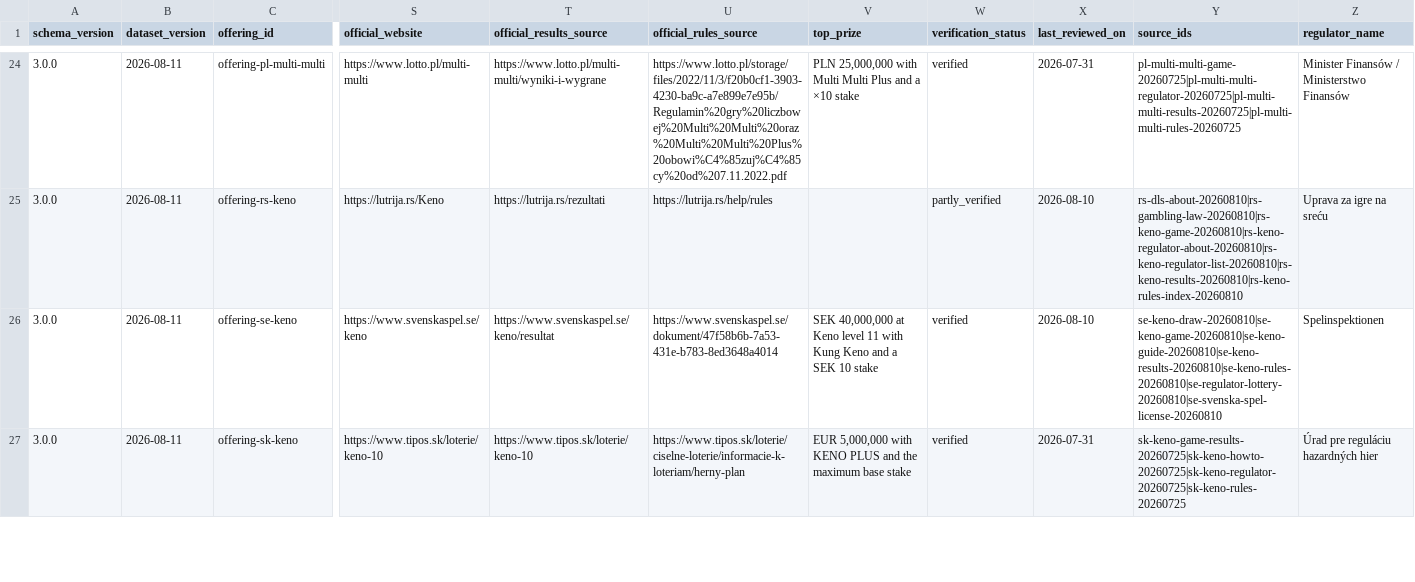
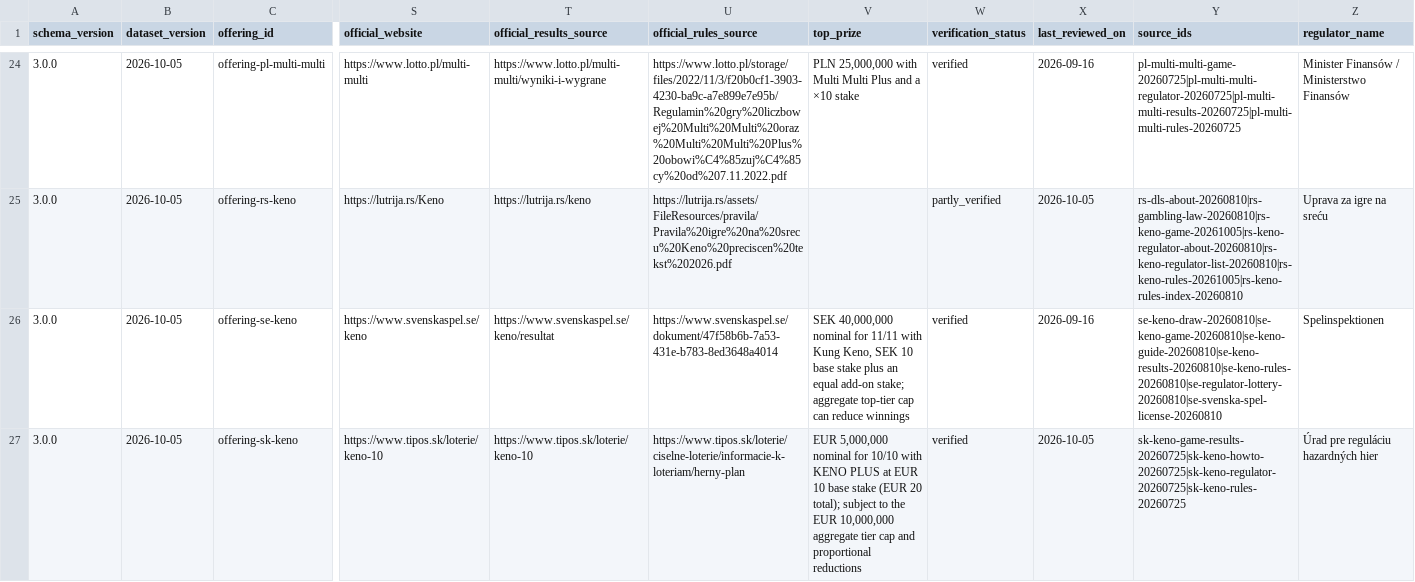
Before and after one commit to manuscodex/keno-open-data, a CSV file: keno-games.csv, drawn as a sheet; only a part is shown, gaps mark what is left out; the diff covers the shown part only; the diff names each change by its address in the sheet, - before the commit and + after, or states it on an @@ line.

Commit message:
data: publish verified October 2026 dataset snapshot (#4)
Co-authored-by: FD <fd@MacBook-Air-5.local>

```diff
--- a/keno-games.csv
+++ b/keno-games.csv
-B24:B27 (dataset_version): 2026-08-11
+B24:B27 (dataset_version): 2026-10-05
-X24 (last_reviewed_on): 2026-07-31
+X24 (last_reviewed_on): 2026-09-16
-T25 (official_results_source): https://lutrija.rs/rezultati
+T25 (official_results_source): https://lutrija.rs/keno
-U25 (official_rules_source): https://lutrija.rs/help/rules
+U25 (official_rules_source): https://lutrija.rs/assets/FileResources/pravila/Pravila%20igre%20na%20srecu%20Keno%20preciscen%20tekst%202026.pdf
-X25 (last_reviewed_on): 2026-08-10
+X25 (last_reviewed_on): 2026-10-05
-Y25 (source_ids): rs-dls-about-20260810|rs-gambling-law-20260810|rs-keno-game-20260810|rs-keno-regulator-about-20260810|rs-keno-regulator-list-20260810|rs-keno-results-20260810|rs-keno-rules-index-20260810
+Y25 (source_ids): rs-dls-about-20260810|rs-gambling-law-20260810|rs-keno-game-20261005|rs-keno-regulator-about-20260810|rs-keno-regulator-list-20260810|rs-keno-rules-20261005|rs-keno-rules-index-20260810
-V26 (top_prize): SEK 40,000,000 at Keno level 11 with Kung Keno and a SEK 10 stake
+V26 (top_prize): SEK 40,000,000 nominal for 11/11 with Kung Keno, SEK 10 base stake plus an equal add-on stake; aggregate top-tier cap can reduce winnings
-X26 (last_reviewed_on): 2026-08-10
+X26 (last_reviewed_on): 2026-09-16
-V27 (top_prize): EUR 5,000,000 with KENO PLUS and the maximum base stake
+V27 (top_prize): EUR 5,000,000 nominal for 10/10 with KENO PLUS at EUR 10 base stake (EUR 20 total); subject to the EUR 10,000,000 aggregate tier cap and proportional reductions
-X27 (last_reviewed_on): 2026-07-31
+X27 (last_reviewed_on): 2026-10-05
```
Also changed, not shown: 105 edited cells elsewhere in this file, 5 other files.
